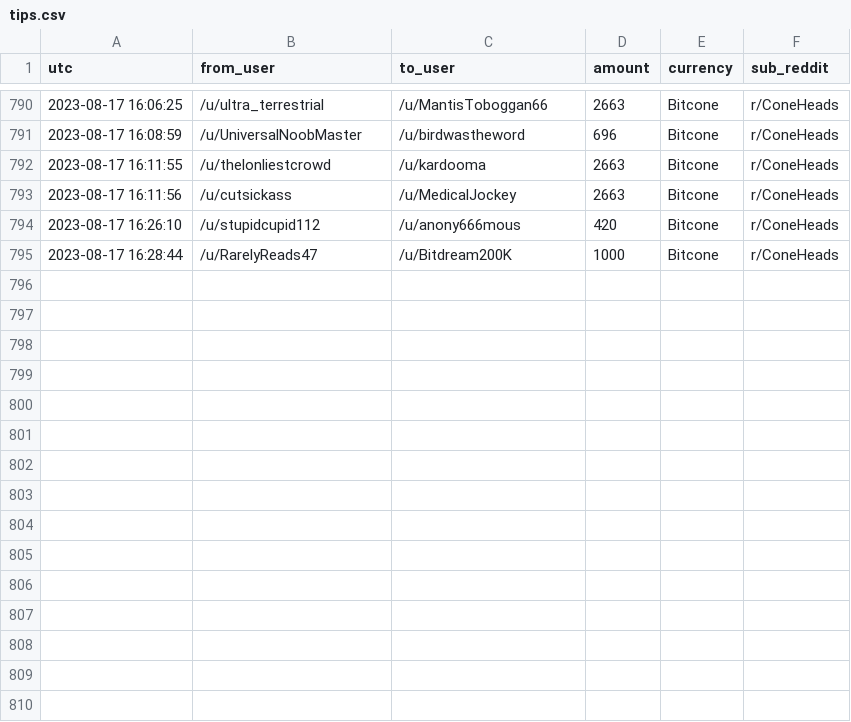
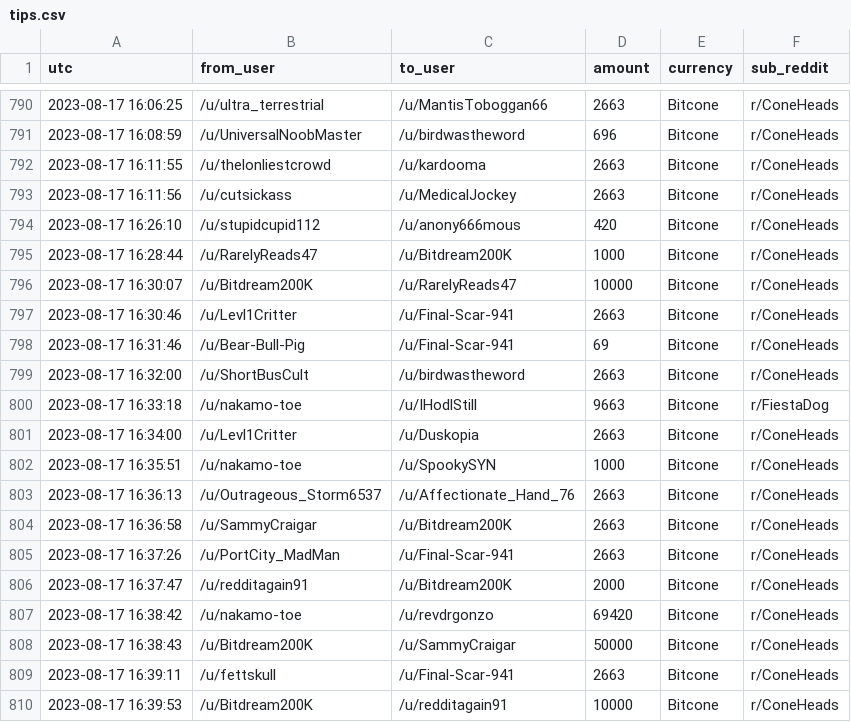
Before and after one commit to birdwastheword/Coneheads-Tip-Leaderboard, a CSV file: runs/2023-08-17/tips.csv, drawn as a sheet; only a part is shown, gaps mark what is left out; the diff names each change by its address in the sheet, - before the commit and + after, or states it on an @@ line.

```diff
--- a/runs/2023-08-17/tips.csv
+++ b/runs/2023-08-17/tips.csv
+row 796: 2023-08-17 16:30:07 | /u/Bitdream200K | /u/RarelyReads47 | 10000 | Bitcone | r/ConeHeads
+row 797: 2023-08-17 16:30:46 | /u/Levl1Critter | /u/Final-Scar-941 | 2663 | Bitcone | r/ConeHeads
+row 798: 2023-08-17 16:31:46 | /u/Bear-Bull-Pig | /u/Final-Scar-941 | 69 | Bitcone | r/ConeHeads
+row 799: 2023-08-17 16:32:00 | /u/ShortBusCult | /u/birdwastheword | 2663 | Bitcone | r/ConeHeads
+row 800: 2023-08-17 16:33:18 | /u/nakamo-toe | /u/IHodlStill | 9663 | Bitcone | r/FiestaDog
+row 801: 2023-08-17 16:34:00 | /u/Levl1Critter | /u/Duskopia | 2663 | Bitcone | r/ConeHeads
+row 802: 2023-08-17 16:35:51 | /u/nakamo-toe | /u/SpookySYN | 1000 | Bitcone | r/ConeHeads
+row 803: 2023-08-17 16:36:13 | /u/Outrageous_Storm6537 | /u/Affectionate_Hand_76 | 2663 | Bitcone | r/ConeHeads
+row 804: 2023-08-17 16:36:58 | /u/SammyCraigar | /u/Bitdream200K | 2663 | Bitcone | r/ConeHeads
+row 805: 2023-08-17 16:37:26 | /u/PortCity_MadMan | /u/Final-Scar-941 | 2663 | Bitcone | r/ConeHeads
+row 806: 2023-08-17 16:37:47 | /u/redditagain91 | /u/Bitdream200K | 2000 | Bitcone | r/ConeHeads
+row 807: 2023-08-17 16:38:42 | /u/nakamo-toe | /u/revdrgonzo | 69420 | Bitcone | r/ConeHeads
+row 808: 2023-08-17 16:38:43 | /u/Bitdream200K | /u/SammyCraigar | 50000 | Bitcone | r/ConeHeads
+row 809: 2023-08-17 16:39:11 | /u/fettskull | /u/Final-Scar-941 | 2663 | Bitcone | r/ConeHeads
+row 810: 2023-08-17 16:39:53 | /u/Bitdream200K | /u/redditagain91 | 10000 | Bitcone | r/ConeHeads
```
Also changed, not shown: 2 other files.
